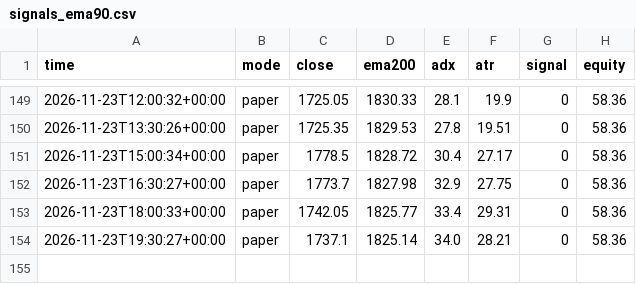
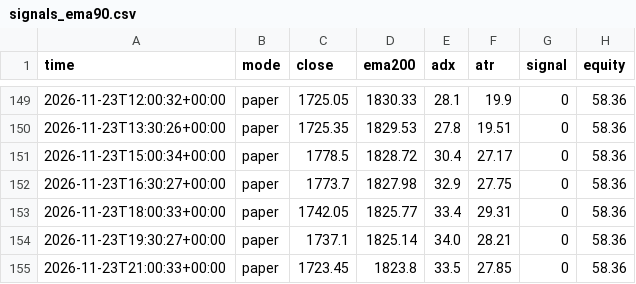
Before and after one commit to EPFRAGHU/delta-paper-bot, a CSV file: signals_ema90.csv, drawn as a sheet; only a part is shown, gaps mark what is left out.

Commit message:
paper tick 2026-11-23T21:00Z

```diff
--- a/signals_ema90.csv
+++ b/signals_ema90.csv
@@ -154 +154,2 @@ time,mode,close,ema200,adx,atr,signal,equity
 2026-11-23T19:30:27+00:00,paper,1737.1,1825.14,34.0,28.21,0,58.36
+2026-11-23T21:00:33+00:00,paper,1723.45,1823.8,33.5,27.85,0,58.36
```
Also changed, not shown: 4 other files.
